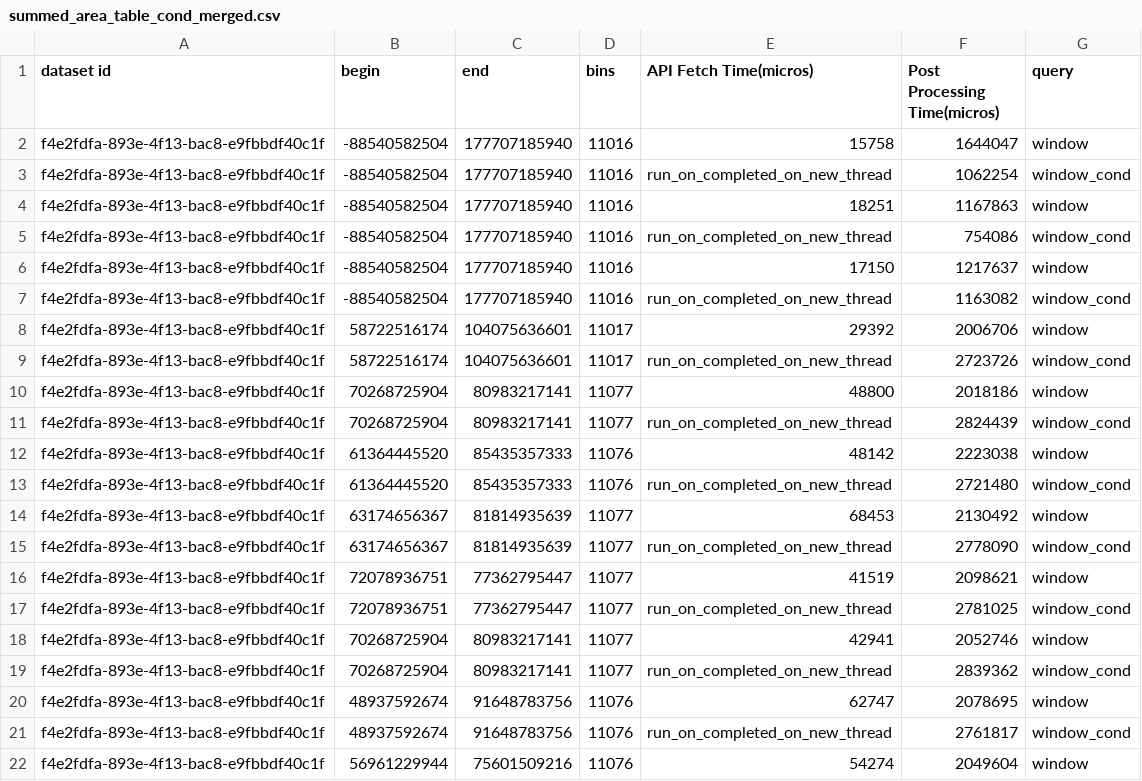
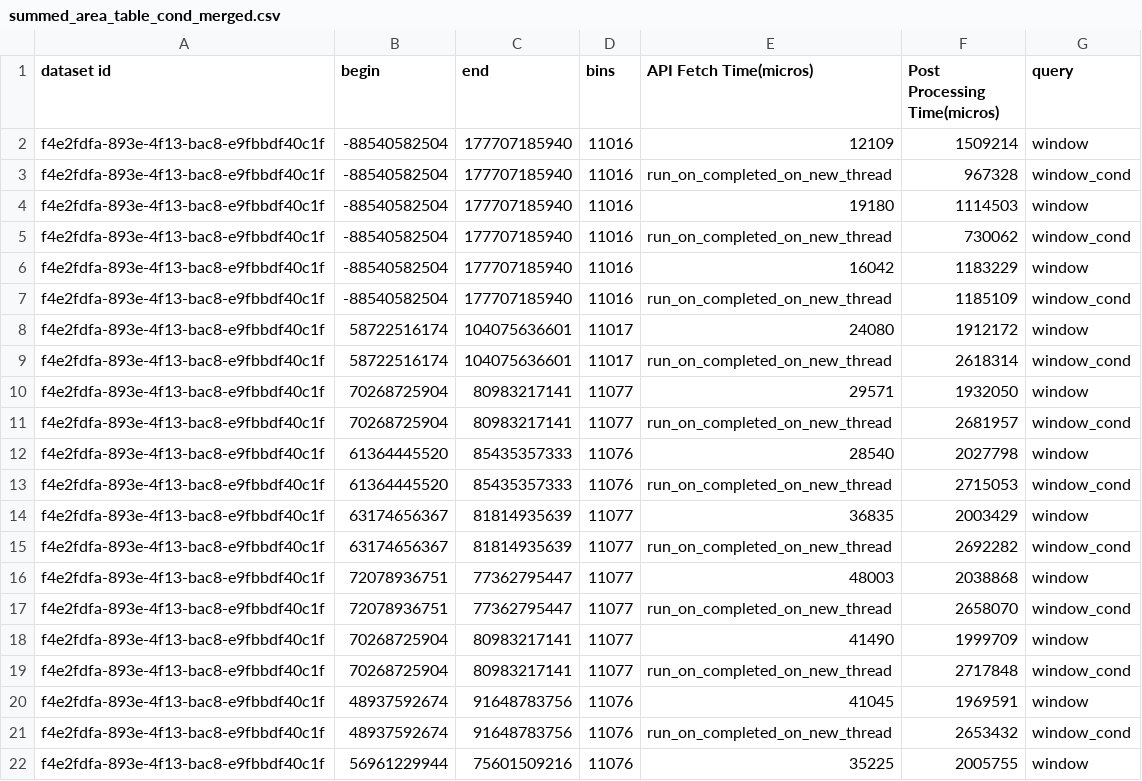
Before and after one commit to sayefsakin/traveler-benchmarks, a CSV file: f4e2fdfa-893e-4f13-bac8-e9fbbdf40c1f/summed_area_table_cond_merged.csv, drawn as a sheet; only a part is shown; the diff covers the shown part only.

```diff
--- a/f4e2fdfa-893e-4f13-bac8-e9fbbdf40c1f/summed_area_table_cond_merged.csv
+++ b/f4e2fdfa-893e-4f13-bac8-e9fbbdf40c1f/summed_area_table_cond_merged.csv
@@ -1,22 +1,22 @@
 dataset id,begin,end,bins,API Fetch Time(micros),Post Processing Time(micros),query
-f4e2fdfa-893e-4f13-bac8-e9fbbdf40c1f,-88540582504,177707185940,11016,15758,1644047,window
-f4e2fdfa-893e-4f13-bac8-e9fbbdf40c1f,-88540582504,177707185940,11016,run_on_completed_on_new_thread,1062254,window_cond
-f4e2fdfa-893e-4f13-bac8-e9fbbdf40c1f,-88540582504,177707185940,11016,18251,1167863,window
-f4e2fdfa-893e-4f13-bac8-e9fbbdf40c1f,-88540582504,177707185940,11016,run_on_completed_on_new_thread,754086,window_cond
-f4e2fdfa-893e-4f13-bac8-e9fbbdf40c1f,-88540582504,177707185940,11016,17150,1217637,window
-f4e2fdfa-893e-4f13-bac8-e9fbbdf40c1f,-88540582504,177707185940,11016,run_on_completed_on_new_thread,1163082,window_cond
-f4e2fdfa-893e-4f13-bac8-e9fbbdf40c1f,58722516174,104075636601,11017,29392,2006706,window
-f4e2fdfa-893e-4f13-bac8-e9fbbdf40c1f,58722516174,104075636601,11017,run_on_completed_on_new_thread,2723726,window_cond
-f4e2fdfa-893e-4f13-bac8-e9fbbdf40c1f,70268725904,80983217141,11077,48800,2018186,window
-f4e2fdfa-893e-4f13-bac8-e9fbbdf40c1f,70268725904,80983217141,11077,run_on_completed_on_new_thread,2824439,window_cond
-f4e2fdfa-893e-4f13-bac8-e9fbbdf40c1f,61364445520,85435357333,11076,48142,2223038,window
-f4e2fdfa-893e-4f13-bac8-e9fbbdf40c1f,61364445520,85435357333,11076,run_on_completed_on_new_thread,2721480,window_cond
-f4e2fdfa-893e-4f13-bac8-e9fbbdf40c1f,63174656367,81814935639,11077,68453,2130492,window
-f4e2fdfa-893e-4f13-bac8-e9fbbdf40c1f,63174656367,81814935639,11077,run_on_completed_on_new_thread,2778090,window_cond
-f4e2fdfa-893e-4f13-bac8-e9fbbdf40c1f,72078936751,77362795447,11077,41519,2098621,window
-f4e2fdfa-893e-4f13-bac8-e9fbbdf40c1f,72078936751,77362795447,11077,run_on_completed_on_new_thread,2781025,window_cond
-f4e2fdfa-893e-4f13-bac8-e9fbbdf40c1f,70268725904,80983217141,11077,42941,2052746,window
-f4e2fdfa-893e-4f13-bac8-e9fbbdf40c1f,70268725904,80983217141,11077,run_on_completed_on_new_thread,2839362,window_cond
-f4e2fdfa-893e-4f13-bac8-e9fbbdf40c1f,48937592674,91648783756,11076,62747,2078695,window
-f4e2fdfa-893e-4f13-bac8-e9fbbdf40c1f,48937592674,91648783756,11076,run_on_completed_on_new_thread,2761817,window_cond
-f4e2fdfa-893e-4f13-bac8-e9fbbdf40c1f,56961229944,75601509216,11076,54274,2049604,window
+f4e2fdfa-893e-4f13-bac8-e9fbbdf40c1f,-88540582504,177707185940,11016,12109,1509214,window
+f4e2fdfa-893e-4f13-bac8-e9fbbdf40c1f,-88540582504,177707185940,11016,run_on_completed_on_new_thread,967328,window_cond
+f4e2fdfa-893e-4f13-bac8-e9fbbdf40c1f,-88540582504,177707185940,11016,19180,1114503,window
+f4e2fdfa-893e-4f13-bac8-e9fbbdf40c1f,-88540582504,177707185940,11016,run_on_completed_on_new_thread,730062,window_cond
+f4e2fdfa-893e-4f13-bac8-e9fbbdf40c1f,-88540582504,177707185940,11016,16042,1183229,window
+f4e2fdfa-893e-4f13-bac8-e9fbbdf40c1f,-88540582504,177707185940,11016,run_on_completed_on_new_thread,1185109,window_cond
+f4e2fdfa-893e-4f13-bac8-e9fbbdf40c1f,58722516174,104075636601,11017,24080,1912172,window
+f4e2fdfa-893e-4f13-bac8-e9fbbdf40c1f,58722516174,104075636601,11017,run_on_completed_on_new_thread,2618314,window_cond
+f4e2fdfa-893e-4f13-bac8-e9fbbdf40c1f,70268725904,80983217141,11077,29571,1932050,window
+f4e2fdfa-893e-4f13-bac8-e9fbbdf40c1f,70268725904,80983217141,11077,run_on_completed_on_new_thread,2681957,window_cond
+f4e2fdfa-893e-4f13-bac8-e9fbbdf40c1f,61364445520,85435357333,11076,28540,2027798,window
+f4e2fdfa-893e-4f13-bac8-e9fbbdf40c1f,61364445520,85435357333,11076,run_on_completed_on_new_thread,2715053,window_cond
+f4e2fdfa-893e-4f13-bac8-e9fbbdf40c1f,63174656367,81814935639,11077,36835,2003429,window
+f4e2fdfa-893e-4f13-bac8-e9fbbdf40c1f,63174656367,81814935639,11077,run_on_completed_on_new_thread,2692282,window_cond
+f4e2fdfa-893e-4f13-bac8-e9fbbdf40c1f,72078936751,77362795447,11077,48003,2038868,window
+f4e2fdfa-893e-4f13-bac8-e9fbbdf40c1f,72078936751,77362795447,11077,run_on_completed_on_new_thread,2658070,window_cond
+f4e2fdfa-893e-4f13-bac8-e9fbbdf40c1f,70268725904,80983217141,11077,41490,1999709,window
+f4e2fdfa-893e-4f13-bac8-e9fbbdf40c1f,70268725904,80983217141,11077,run_on_completed_on_new_thread,2717848,window_cond
+f4e2fdfa-893e-4f13-bac8-e9fbbdf40c1f,48937592674,91648783756,11076,41045,1969591,window
+f4e2fdfa-893e-4f13-bac8-e9fbbdf40c1f,48937592674,91648783756,11076,run_on_completed_on_new_thread,2653432,window_cond
+f4e2fdfa-893e-4f13-bac8-e9fbbdf40c1f,56961229944,75601509216,11076,35225,2005755,window
```
Also changed, not shown: 38 edited cells elsewhere in this file, a01b2607-32a6-4435-a2ae-20a4d227e5fd/db_duck_sketch_cond_merged.csv, a01b2607-32a6-4435-a2ae-20a4d227e5fd/summed_area_table_cond_merged.csv, 13 other files.
